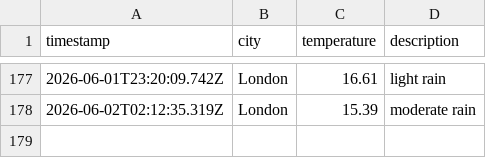
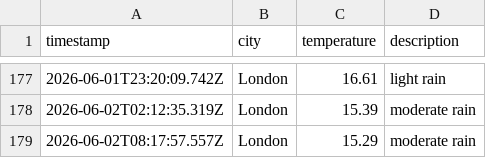
Before and after one commit to mgadhvi/Weather-app-js, a CSV file: data/weather_log.csv, drawn as a sheet; only a part is shown, gaps mark what is left out.

```diff
--- a/data/weather_log.csv
+++ b/data/weather_log.csv
@@ -178 +178,2 @@ timestamp,city,temperature,description
 2026-06-02T02:12:35.319Z,London,15.39,moderate rain
+2026-06-02T08:17:57.557Z,London,15.29,moderate rain
```
Also changed, not shown: 1 other file.
